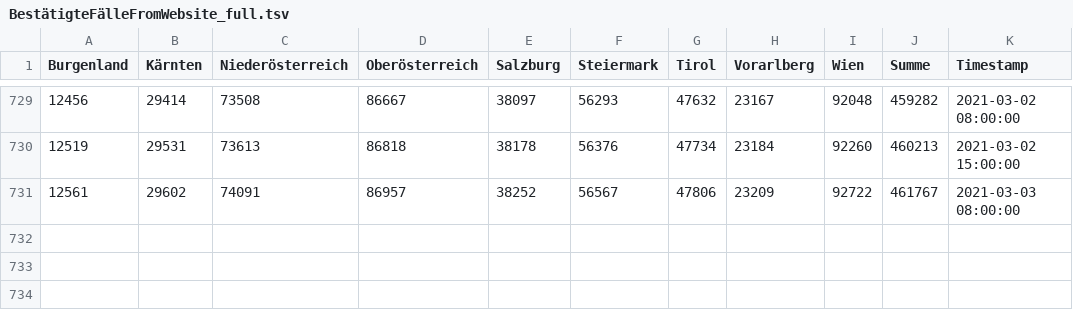
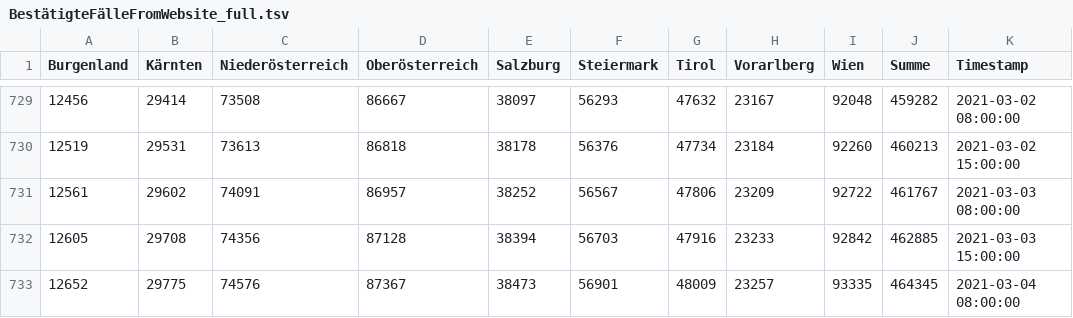
Before and after one commit to colazivi/Covid19-Data-Austria, a TSV file: tsv/website/BestätigteFälleFromWebsite_full.tsv, drawn as a sheet; only a part is shown, gaps mark what is left out; the diff names each change by its address in the sheet, - before the commit and + after, or states it on an @@ line.

```diff
--- a/tsv/website/BestätigteFälleFromWebsite_full.tsv
+++ b/tsv/website/BestätigteFälleFromWebsite_full.tsv
+row 732: 12605 | 29708 | 74356 | 87128 | 38394 | 56703 | 47916 | 23233 | 92842 | 462885 | 2021-03-03 15:00:00
+row 733: 12652 | 29775 | 74576 | 87367 | 38473 | 56901 | 48009 | 23257 | 93335 | 464345 | 2021-03-04 08:00:00
```
Also changed, not shown: tsv/website/GenesenFromWebsite_full.tsv, tsv/website/HospitalisierungFromWebsite_full.tsv, 3 other files.
